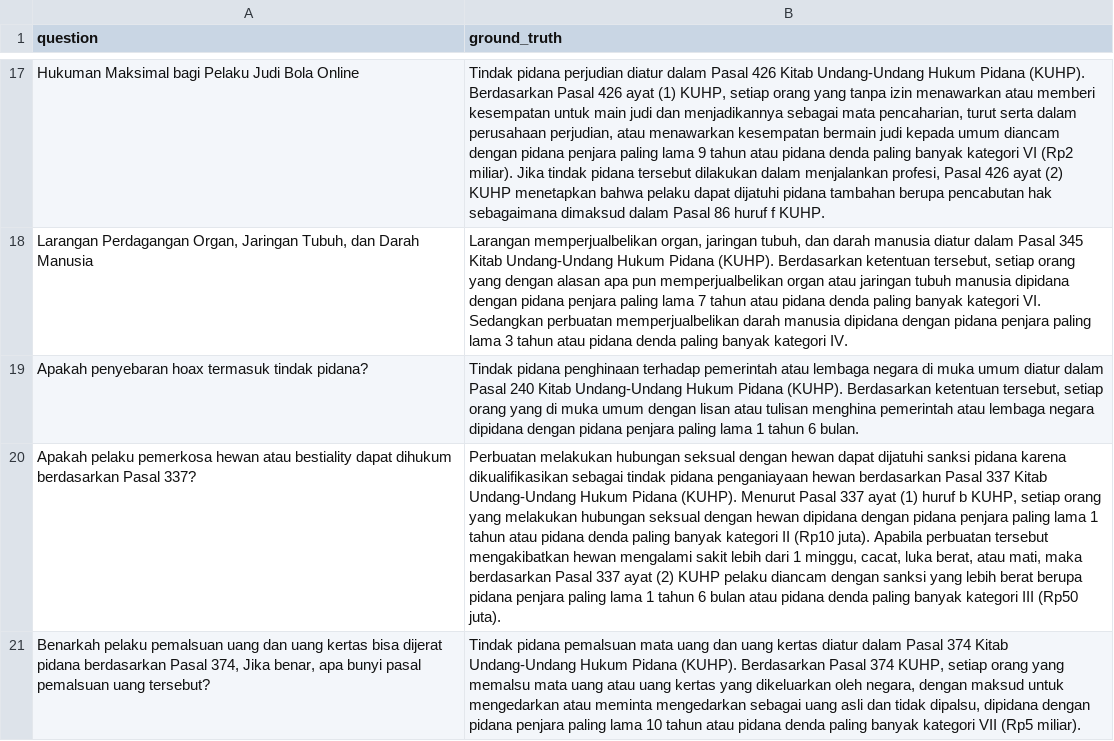
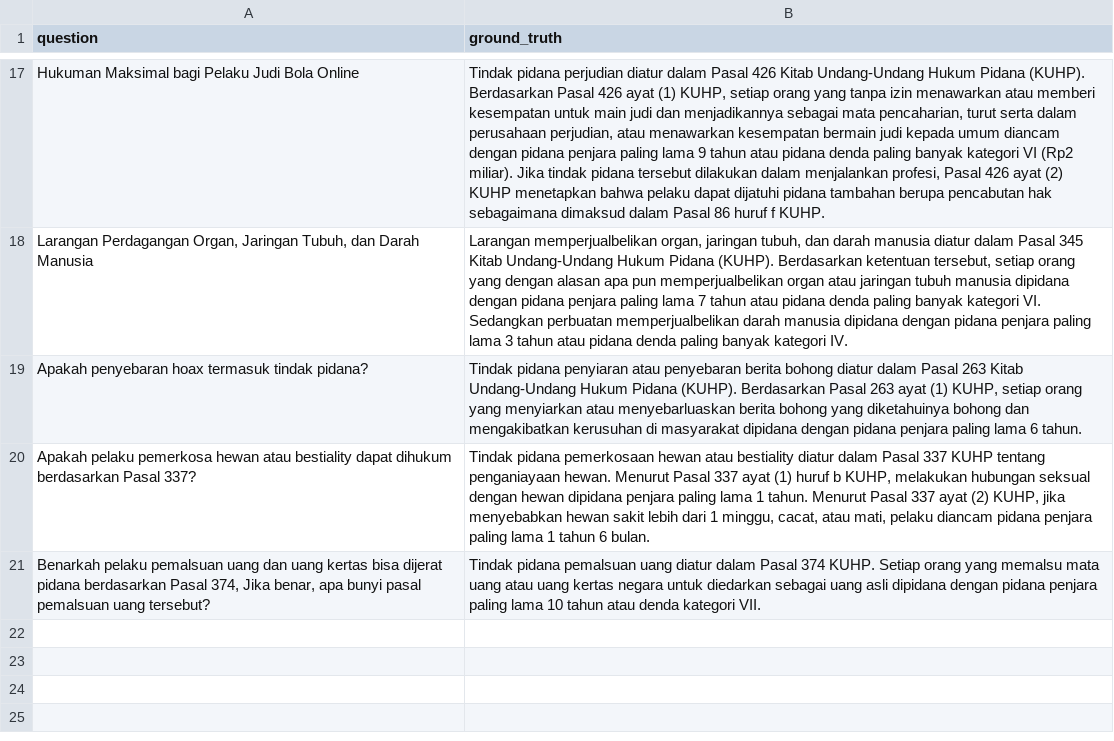
Before and after one commit to Kanaieu/chatKUHP, a CSV file: evaluation/ground_truth.csv, drawn as a sheet; only a part is shown, gaps mark what is left out; the diff names each change by its address in the sheet, - before the commit and + after, or states it on an @@ line.

```diff
--- a/evaluation/ground_truth.csv
+++ b/evaluation/ground_truth.csv
-B19 (ground_truth): Tindak pidana penghinaan terhadap pemerintah atau lembaga negara di muka umum diatur dalam Pasal 240 Kitab Undang-Undang Hukum Pidana (KUHP). Berdasarkan ketentuan tersebut, setiap orang yang di muka umum dengan lisan atau tulisan menghina pemerintah atau lembaga negara dipidana dengan pidana penjara paling lama 1 tahun 6 bulan.
+B19 (ground_truth): Tindak pidana penyiaran atau penyebaran berita bohong diatur dalam Pasal 263 Kitab Undang-Undang Hukum Pidana (KUHP). Berdasarkan Pasal 263 ayat (1) KUHP, setiap orang yang menyiarkan atau menyebarluaskan berita bohong yang diketahuinya bohong dan mengakibatkan kerusuhan di masyarakat dipidana dengan pidana penjara paling lama 6 tahun.
-B20 (ground_truth): Perbuatan melakukan hubungan seksual dengan hewan dapat dijatuhi sanksi pidana karena dikualifikasikan sebagai tindak pidana penganiayaan hewan berdasarkan Pasal 337 Kitab Undang-Undang Hukum Pidana (KUHP). Menurut Pasal 337 ayat (1) huruf b KUHP, setiap orang yang melakukan hubungan seksual dengan hewan dipidana dengan pidana penjara paling lama 1 tahun atau pidana denda paling banyak kategori II (Rp10 juta). Apabila perbuatan tersebut mengakibatkan hewan mengalami sakit lebih dari 1 minggu, cacat, luka berat, atau mati, maka berdasarkan Pasal 337 ayat (2) KUHP pelaku diancam dengan sanksi yang lebih berat berupa pidana penjara paling lama 1 tahun 6 bulan atau pidana denda paling banyak kategori III (Rp50 juta).
+B20 (ground_truth): Tindak pidana pemerkosaan hewan atau bestiality diatur dalam Pasal 337 KUHP tentang penganiayaan hewan. Menurut Pasal 337 ayat (1) huruf b KUHP, melakukan hubungan seksual dengan hewan dipidana penjara paling lama 1 tahun. Menurut Pasal 337 ayat (2) KUHP, jika menyebabkan hewan sakit lebih dari 1 minggu, cacat, atau mati, pelaku diancam pidana penjara paling lama 1 tahun 6 bulan.
-B21 (ground_truth): …pidana pemalsuan mata uang dan uang kertas diatur dalam Pasal 374 Kitab Undang-Undang Hukum Pidana (KUHP). Berdasarkan Pasal 374 KUHP, setiap orang yang memalsu mata uang atau uang kertas yang dikeluarkan oleh negara, dengan maksud untuk mengedarkan atau meminta mengedarkan sebagai uang asli dan tidak dipalsu, dipidana dengan pidana penjara paling lama 10 tahun atau pidana denda paling banyak kategori VII (Rp5 miliar).
+B21 (ground_truth): …pidana pemalsuan uang diatur dalam Pasal 374 KUHP. Setiap orang yang memalsu mata uang atau uang kertas negara untuk diedarkan sebagai uang asli dipidana dengan pidana penjara paling lama 10 tahun atau denda kategori VII.
```
Also changed, not shown: 2 other files.
